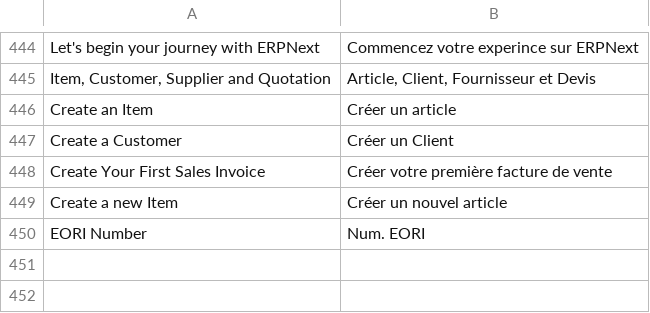
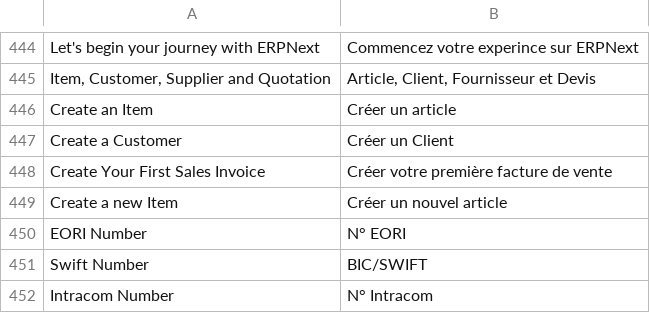
Before and after one commit to scopen-coop/erpnext_france, a CSV file: erpnext_france/translations/fr.csv, drawn as a sheet; only a part is shown, gaps mark what is left out.

```diff
--- a/erpnext_france/translations/fr.csv
+++ b/erpnext_france/translations/fr.csv
@@ -450,2 +450,4 @@ Create Your First Sales Invoice, Créer votre première facture de vente,
 Create a new Item, Créer un nouvel article,
-EORI Number, Num. EORI,
+EORI Number, N° EORI,
+Swift Number, BIC/SWIFT,
+Intracom Number, N° Intracom,
```
Also changed, not shown: 1 other file.
